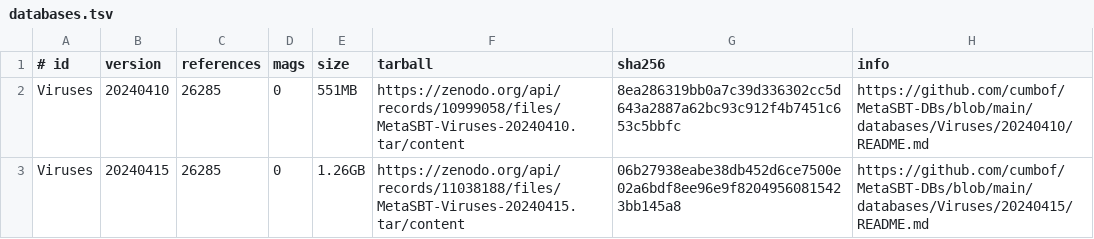
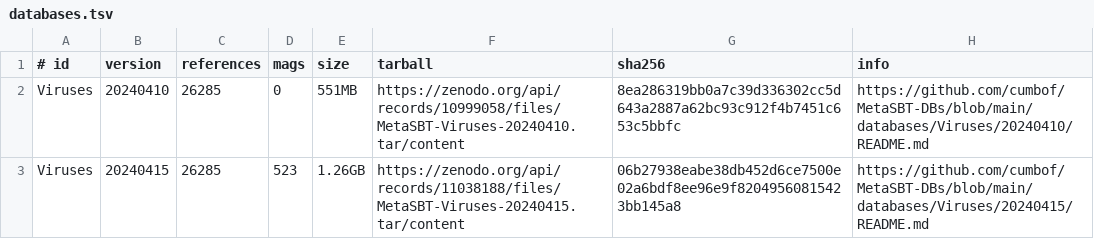
Before and after one commit to cumbof/MetaSBT-DBs, a TSV file: databases.tsv, drawn as a sheet.

Commit message:
Update databases table

```diff
--- a/databases.tsv
+++ b/databases.tsv
@@ -2,2 +2,2 @@
 Viruses	20240410	26285	0	551MB	https://zenodo.org/api/records/10999058/files/MetaSBT-Viruses-20240410.tar/content	8ea286319bb0a7c39d336302cc5d643a2887a62bc93c912f4b7451c653c5bbfc	https://github.com/cumbof/MetaSBT-DBs/blob/main/databases/Viruses/20240410/README.md
-Viruses	20240415	26285	0	1.26GB	https://zenodo.org/api/records/11038188/files/MetaSBT-Viruses-20240415.tar/content	06b27938eabe38db452d6ce7500e02a6bdf8ee96e9f82049560815423bb145a8	https://github.com/cumbof/MetaSBT-DBs/blob/main/databases/Viruses/20240415/README.md
+Viruses	20240415	26285	523	1.26GB	https://zenodo.org/api/records/11038188/files/MetaSBT-Viruses-20240415.tar/content	06b27938eabe38db452d6ce7500e02a6bdf8ee96e9f82049560815423bb145a8	https://github.com/cumbof/MetaSBT-DBs/blob/main/databases/Viruses/20240415/README.md
```
